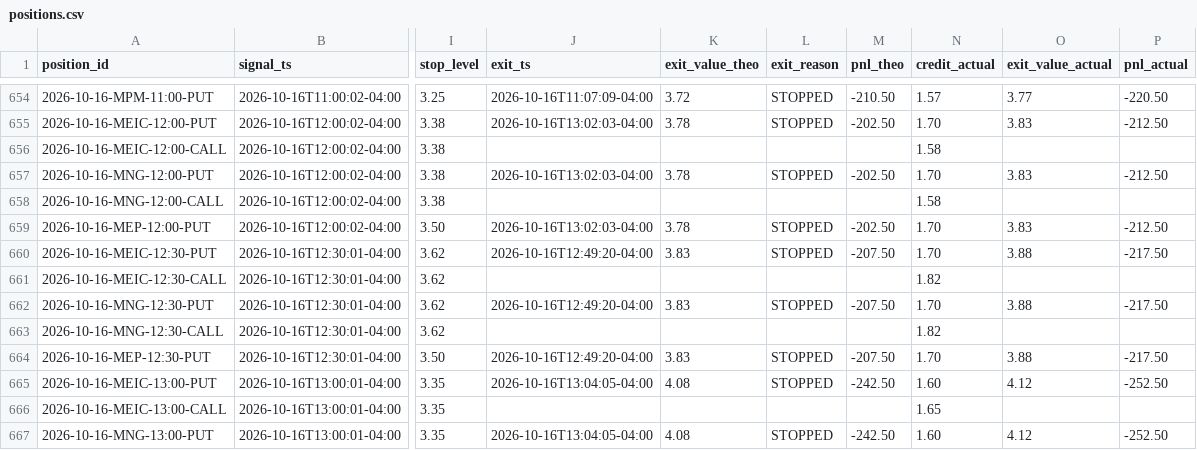
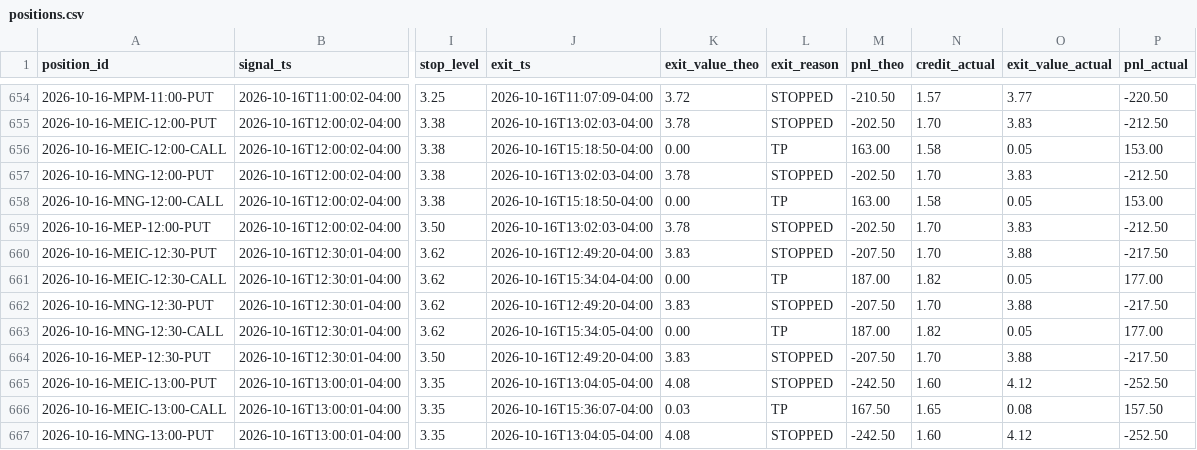
Before and after one commit to alwahedi-netizen/spx-0DTE-v1, a CSV file: data/paper/positions.csv, drawn as a sheet; only a part is shown, gaps mark what is left out; the diff covers the shown part only; the diff names each change by its address in the sheet, - before the commit and + after, or states it on an @@ line.

```diff
--- a/data/paper/positions.csv
+++ b/data/paper/positions.csv
-J656 (exit_ts): (empty)
+J656 (exit_ts): 2026-10-16T15:18:50-04:00
-K656 (exit_value_theo): (empty)
+K656 (exit_value_theo): 0.00
-L656 (exit_reason): (empty)
+L656 (exit_reason): TP
-M656 (pnl_theo): (empty)
+M656 (pnl_theo): 163.00
-O656 (exit_value_actual): (empty)
+O656 (exit_value_actual): 0.05
-P656 (pnl_actual): (empty)
+P656 (pnl_actual): 153.00
-J658 (exit_ts): (empty)
+J658 (exit_ts): 2026-10-16T15:18:50-04:00
-K658 (exit_value_theo): (empty)
+K658 (exit_value_theo): 0.00
-L658 (exit_reason): (empty)
+L658 (exit_reason): TP
-M658 (pnl_theo): (empty)
+M658 (pnl_theo): 163.00
-O658 (exit_value_actual): (empty)
+O658 (exit_value_actual): 0.05
-P658 (pnl_actual): (empty)
+P658 (pnl_actual): 153.00
-J661 (exit_ts): (empty)
+J661 (exit_ts): 2026-10-16T15:34:04-04:00
-K661 (exit_value_theo): (empty)
+K661 (exit_value_theo): 0.00
-L661 (exit_reason): (empty)
+L661 (exit_reason): TP
-M661 (pnl_theo): (empty)
+M661 (pnl_theo): 187.00
-O661 (exit_value_actual): (empty)
+O661 (exit_value_actual): 0.05
-P661 (pnl_actual): (empty)
+P661 (pnl_actual): 177.00
-J663 (exit_ts): (empty)
+J663 (exit_ts): 2026-10-16T15:34:05-04:00
-K663 (exit_value_theo): (empty)
+K663 (exit_value_theo): 0.00
-L663 (exit_reason): (empty)
+L663 (exit_reason): TP
-M663 (pnl_theo): (empty)
+M663 (pnl_theo): 187.00
-O663 (exit_value_actual): (empty)
+O663 (exit_value_actual): 0.05
-P663 (pnl_actual): (empty)
+P663 (pnl_actual): 177.00
-J666 (exit_ts): (empty)
+J666 (exit_ts): 2026-10-16T15:36:07-04:00
-K666 (exit_value_theo): (empty)
+K666 (exit_value_theo): 0.03
-L666 (exit_reason): (empty)
+L666 (exit_reason): TP
-M666 (pnl_theo): (empty)
+M666 (pnl_theo): 167.50
-O666 (exit_value_actual): (empty)
+O666 (exit_value_actual): 0.08
-P666 (pnl_actual): (empty)
+P666 (pnl_actual): 157.50
```
Also changed, not shown: 6 edited cells elsewhere in this file, data/paper/live/live_trades.csv, 3 other files.
